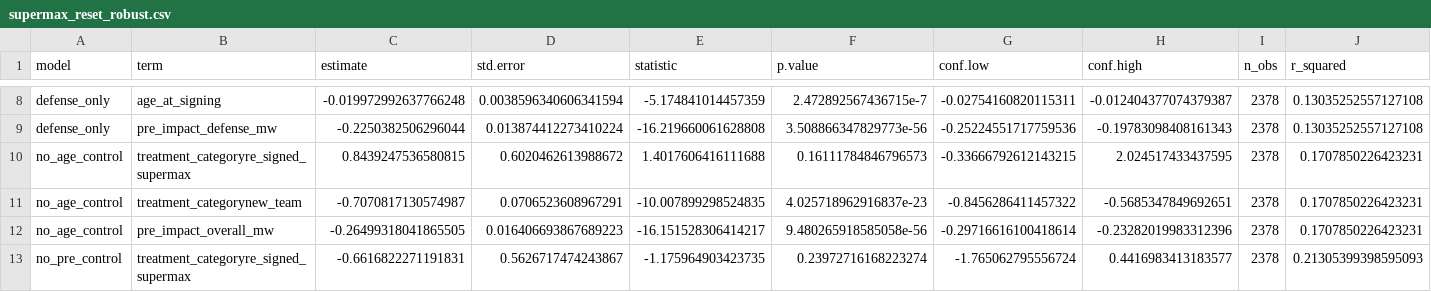
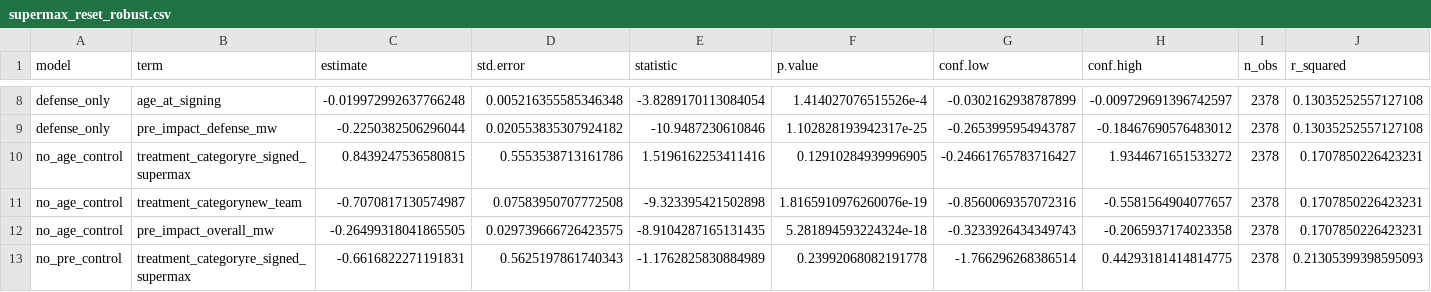
Before and after one commit to rmallorybpc/nba-research-project, a CSV file: data/processed/supermax_reset_robust.csv, drawn as a sheet; only a part is shown, gaps mark what is left out; the diff covers the shown part only; the diff names each change by its address in the sheet, - before the commit and + after, or states it on an @@ line.

```diff
--- a/data/processed/supermax_reset_robust.csv
+++ b/data/processed/supermax_reset_robust.csv
-D8 (std.error): 0.0038596340606341594
+D8 (std.error): 0.005216355585346348
-E8 (statistic): -5.174841014457359
+E8 (statistic): -3.8289170113084054
-F8 (p.value): 2.472892567436715e-7
+F8 (p.value): 1.414027076515526e-4
-G8 (conf.low): -0.02754160820115311
+G8 (conf.low): -0.0302162938787899
-H8 (conf.high): -0.012404377074379387
+H8 (conf.high): -0.009729691396742597
-D9 (std.error): 0.013874412273410224
+D9 (std.error): 0.020553835307924182
-E9 (statistic): -16.219660061628808
+E9 (statistic): -10.9487230610846
-F9 (p.value): 3.508866347829773e-56
+F9 (p.value): 1.102828193942317e-25
-G9 (conf.low): -0.25224551717759536
+G9 (conf.low): -0.2653995954943787
-H9 (conf.high): -0.19783098408161343
+H9 (conf.high): -0.18467690576483012
-D10 (std.error): 0.6020462613988672
+D10 (std.error): 0.5553538713161786
-E10 (statistic): 1.4017606416111688
+E10 (statistic): 1.5196162253411416
-F10 (p.value): 0.16111784846796573
+F10 (p.value): 0.12910284939996905
-G10 (conf.low): -0.33666792612143215
+G10 (conf.low): -0.24661765783716427
-H10 (conf.high): 2.024517433437595
+H10 (conf.high): 1.9344671651533272
-D11 (std.error): 0.0706523608967291
+D11 (std.error): 0.07583950707772508
-E11 (statistic): -10.007899298524835
+E11 (statistic): -9.323395421502898
-F11 (p.value): 4.025718962916837e-23
+F11 (p.value): 1.8165910976260076e-19
-G11 (conf.low): -0.8456286411457322
+G11 (conf.low): -0.8560069357072316
-H11 (conf.high): -0.5685347849692651
+H11 (conf.high): -0.5581564904077657
-D12 (std.error): 0.016406693867689223
+D12 (std.error): 0.029739666726423575
-E12 (statistic): -16.151528306414217
+E12 (statistic): -8.9104287165131435
-F12 (p.value): 9.480265918585058e-56
+F12 (p.value): 5.281894593224324e-18
-G12 (conf.low): -0.29716616100418614
+G12 (conf.low): -0.3233926434349743
-H12 (conf.high): -0.23282019983312396
+H12 (conf.high): -0.2065937174023358
-D13 (std.error): 0.5626717474243867
+D13 (std.error): 0.5625197861740343
-E13 (statistic): -1.175964903423735
+E13 (statistic): -1.1762825830884989
-F13 (p.value): 0.23972716168223274
+F13 (p.value): 0.23992068082191778
-G13 (conf.low): -1.765062795556724
+G13 (conf.low): -1.766296268386514
-H13 (conf.high): 0.4416983413183577
+H13 (conf.high): 0.44293181414814775
```
Also changed, not shown: 60 edited cells elsewhere in this file, data/processed/supermax_reset_main.csv, 1 other file.
